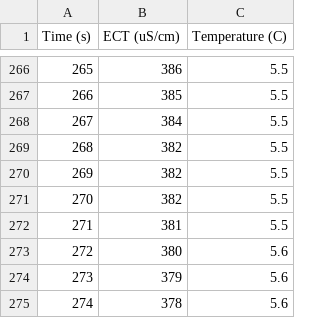
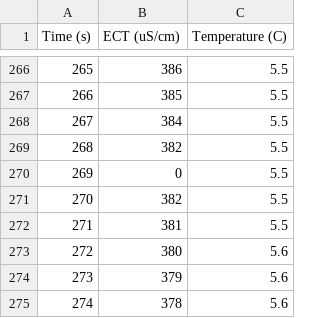
Before and after one commit to hydroinfotheory/Engineering_Hydrology_Notebooks, a CSV file: content/project_data/measured_EC_data_C.csv, drawn as a sheet; only a part is shown, gaps mark what is left out.

Commit message:
Update measured_EC_data_C.csv

```diff
--- a/content/project_data/measured_EC_data_C.csv
+++ b/content/project_data/measured_EC_data_C.csv
@@ -269,3 +269,3 @@ Time (s),ECT (uS/cm),Temperature (C)
 268,382,5.5
-269,382,5.5
+269,0,5.5
 270,382,5.5
```
